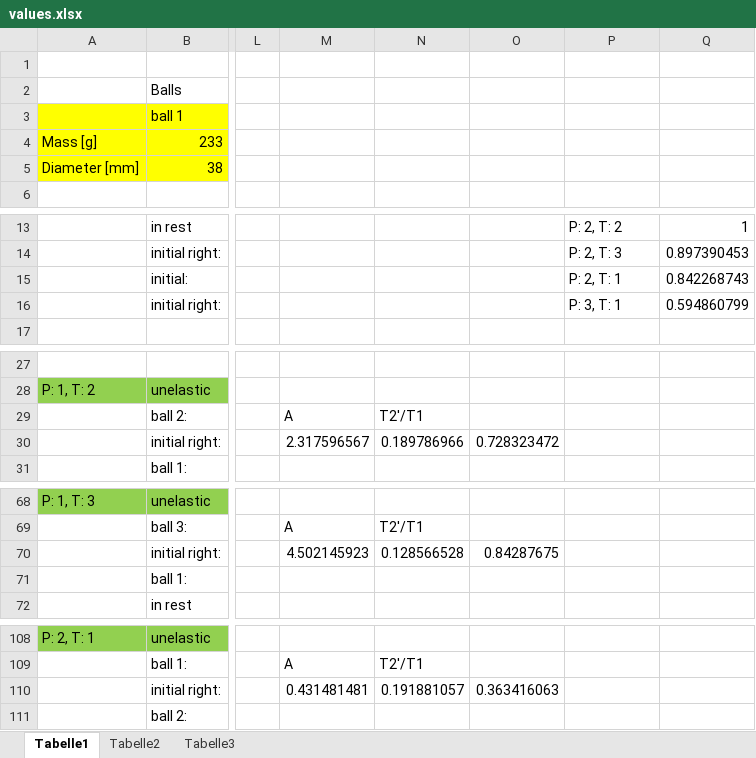
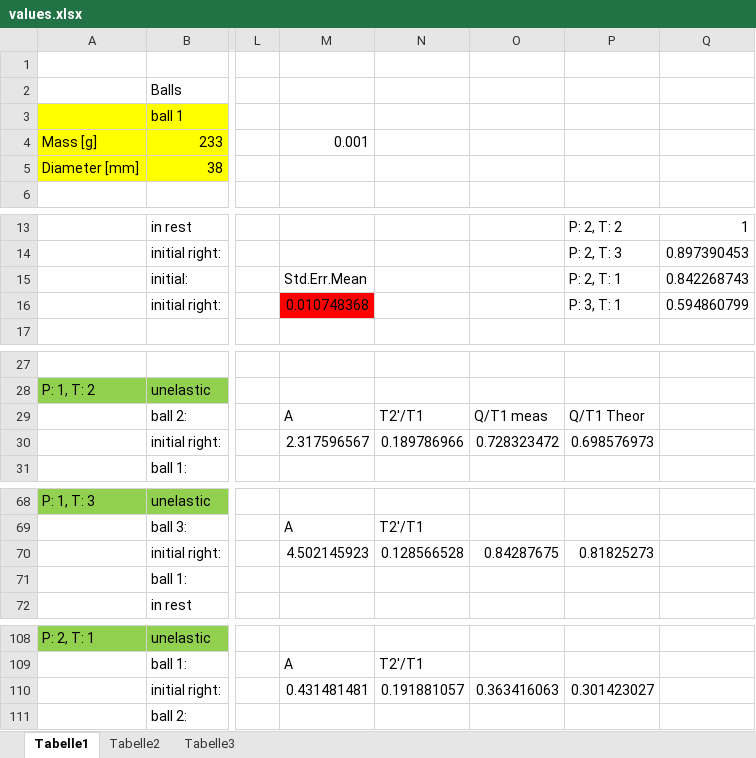
Before and after one commit to HappyEmu/physics-reports, an Excel workbook: exp3/data/values.xlsx, sheet Tabelle1, drawn as a sheet; only a part is shown, gaps mark what is left out; values as stored, in another font and other column widths than the file's, no borders; charts and pictures not drawn; the diff covers the shown part only; the diff names each change by its address in the sheet, - before the commit and + after, or states it on an @@ line.

Commit message:
added error calc to excel

```diff
--- a/exp3/data/values.xlsx (sheet Tabelle1)
+++ b/exp3/data/values.xlsx (sheet Tabelle1)
-M4: (empty)
+M4: 0.001
-M15: (empty)
+M15: Std.Err.Mean
-M16: (empty)
+M16: 0.010748368
-M16 fill: none
+M16 fill: #FF0000
-O29: (empty)
+O29: Q/T1 meas
-P29: (empty)
+P29: Q/T1 Theor
-P30: (empty)
+P30: 0.698576973
-P70: (empty)
+P70: 0.81825273
-P110: (empty)
+P110: 0.301423027
```
Also changed, not shown: 4 edited cells elsewhere in this sheet, charts or pictures.
